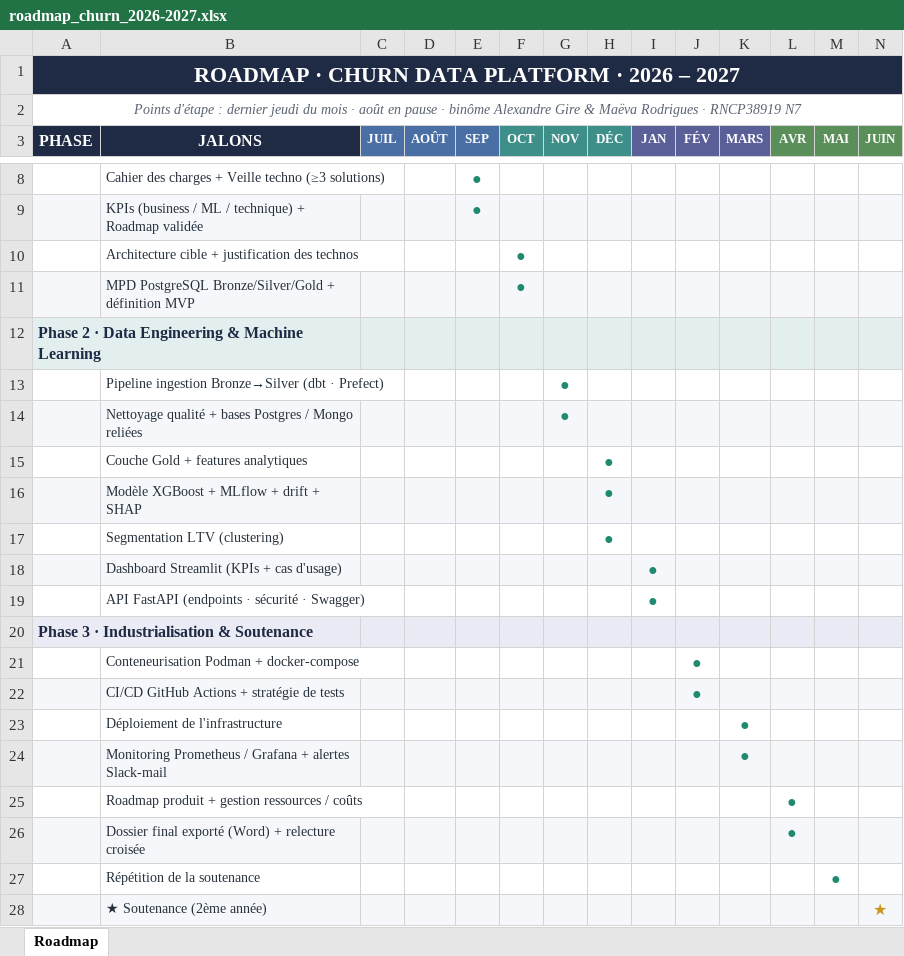
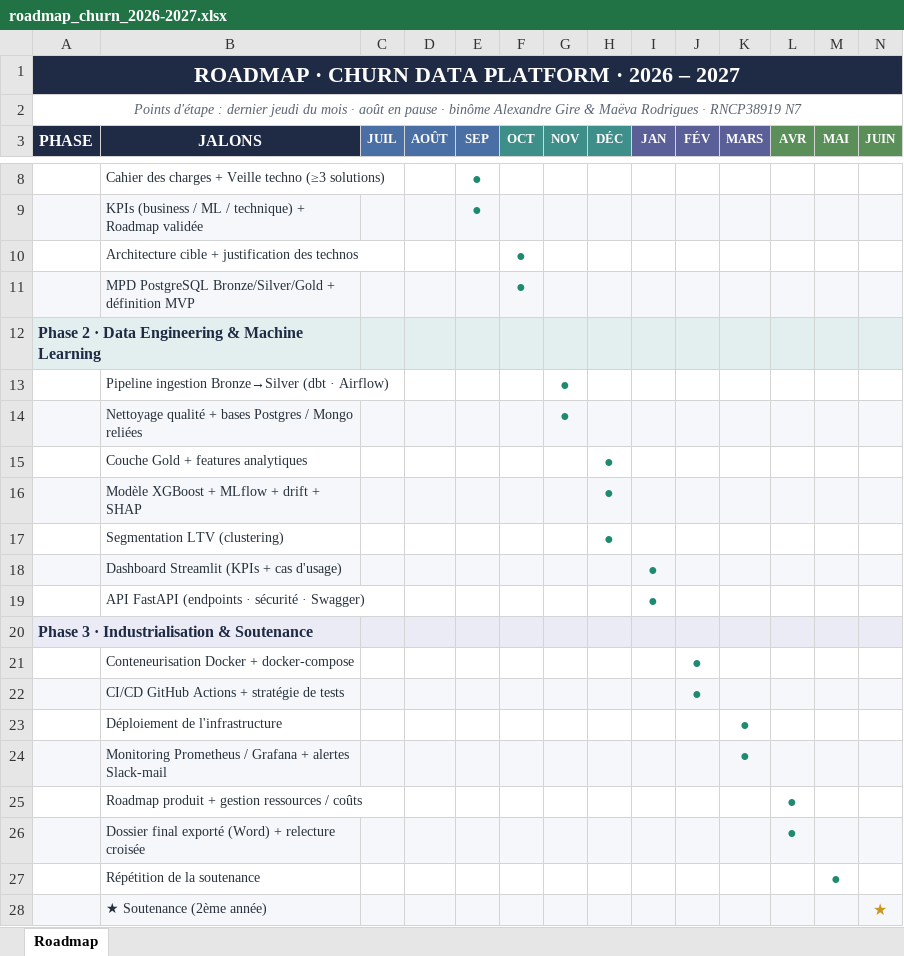
Before and after one commit to Maeva-RODRIGUES/churn-data-platform, an Excel workbook: Roadmap/roadmap_churn_2026-2027.xlsx, sheet Roadmap, drawn as a sheet; only a part is shown, gaps mark what is left out; values as stored, in another font and other column widths than the file's, no borders; the diff names each change by its address in the sheet, - before the commit and + after, or states it on an @@ line.

```diff
--- a/Roadmap/roadmap_churn_2026-2027.xlsx (sheet Roadmap)
+++ b/Roadmap/roadmap_churn_2026-2027.xlsx (sheet Roadmap)
-B13 (JALONS): …(dbt · Prefect)
+B13 (JALONS): …(dbt · Airflow)
-B21 (JALONS): Conteneurisation Podman + docker-compose
+B21 (JALONS): Conteneurisation Docker + docker-compose
```
Also changed, not shown: Roadmap/roadmap_churn_2026-2027_v2.xlsx, 2 other files.
